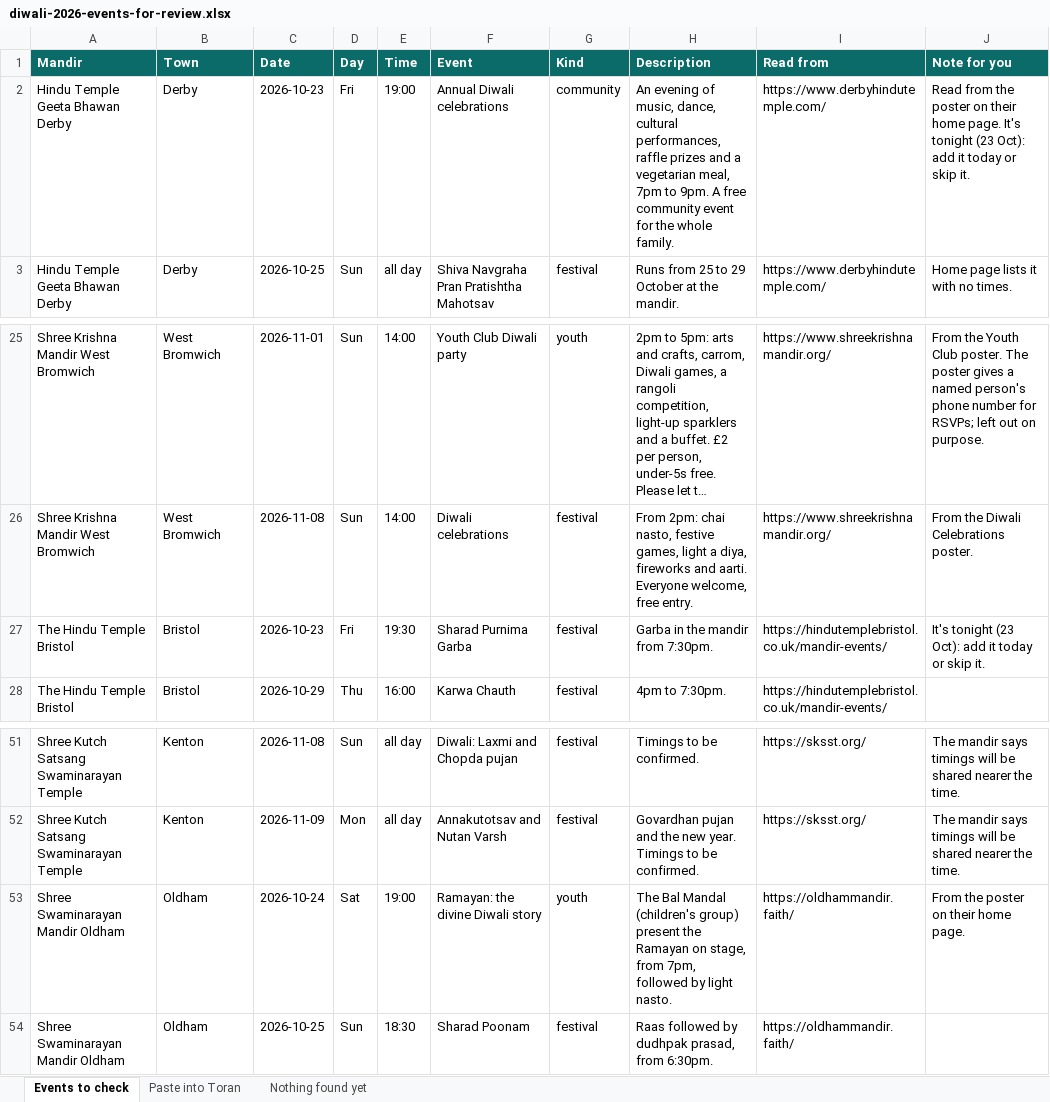
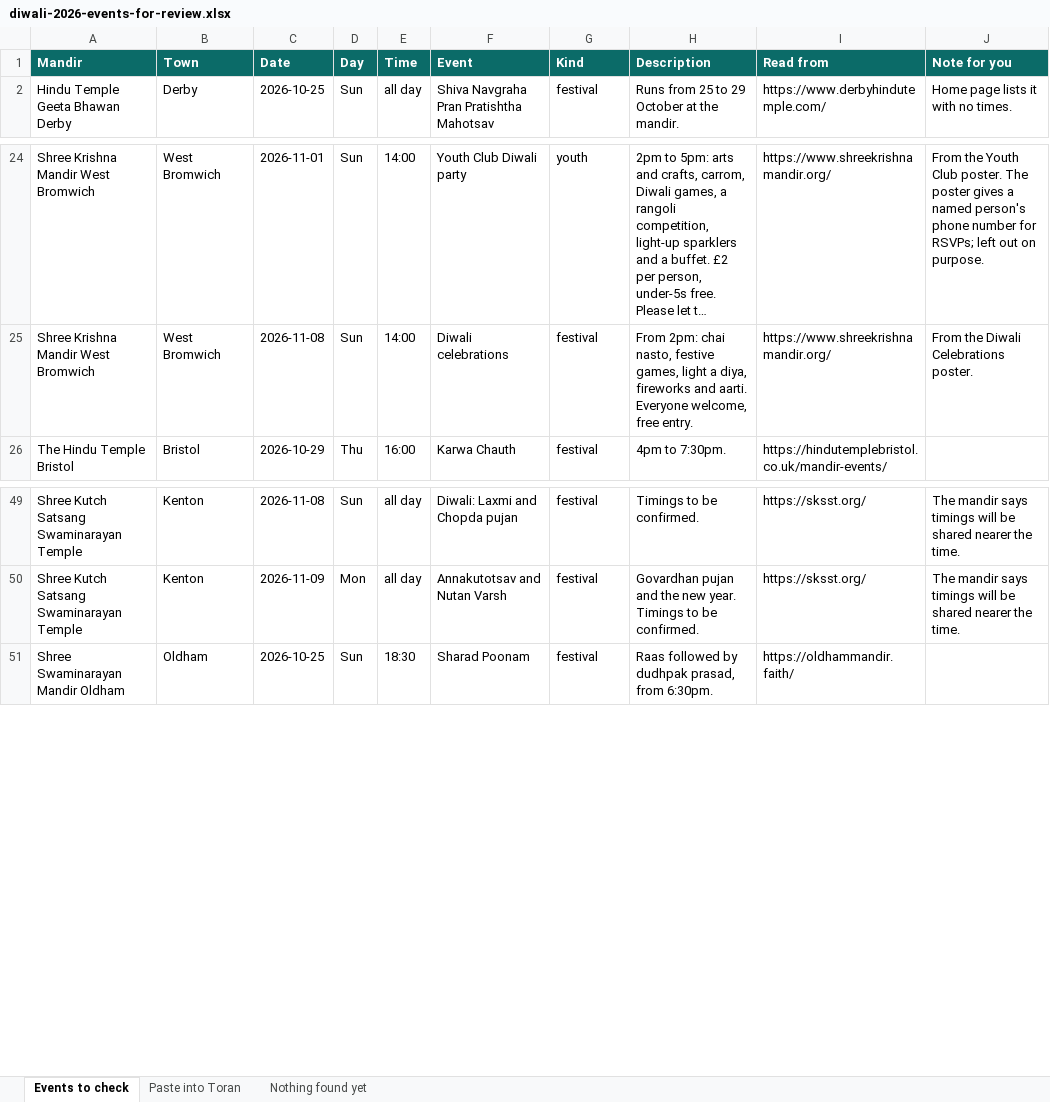
Before and after one commit to milanapatel-star/test, an Excel workbook: research/diwali-2026/diwali-2026-events-for-review.xlsx, sheet Events to check, drawn as a sheet; only a part is shown, gaps mark what is left out; long unchanged cells end in …; values as stored, in another font and other column widths than the file's, no borders; the diff names each change by its address in the sheet, - before the commit and + after, or states it on an @@ line.

```diff
--- a/research/diwali-2026/diwali-2026-events-for-review.xlsx (sheet Events to check)
+++ b/research/diwali-2026/diwali-2026-events-for-review.xlsx (sheet Events to check)
-row 2: Hindu Temple Geeta Bhawan Derby | Derby | 2026-10-23 | Fri | 19:00 | Annual Diwali celebrations | community | An evening of music, dance, cultural performances, raffle prizes and a vegetarian meal, 7pm to 9pm. A free community event for the whole family. | https://www.derbyhindutemple.com/ | Read from the poster on their home page. It's tonight (23 Oct): add it today or skip it.
-row 27: The Hindu Temple Bristol | Bristol | 2026-10-23 | Fri | 19:30 | Sharad Purnima Garba | festival | Garba in the mandir from 7:30pm. | https://hindutemplebristol.co.uk/mandir-events/ | It's tonight (23 Oct): add it today or skip it.
-row 53: Shree Swaminarayan Mandir Oldham | Oldham | 2026-10-24 | Sat | 19:00 | Ramayan: the divine Diwali story | youth | The Bal Mandal (children's group) present the Ramayan on stage, from 7pm, followed by light nasto. | https://oldhammandir.faith/ | From the poster on their home page.
```
Also changed, not shown: sheet Paste into Toran, 1 other file.
